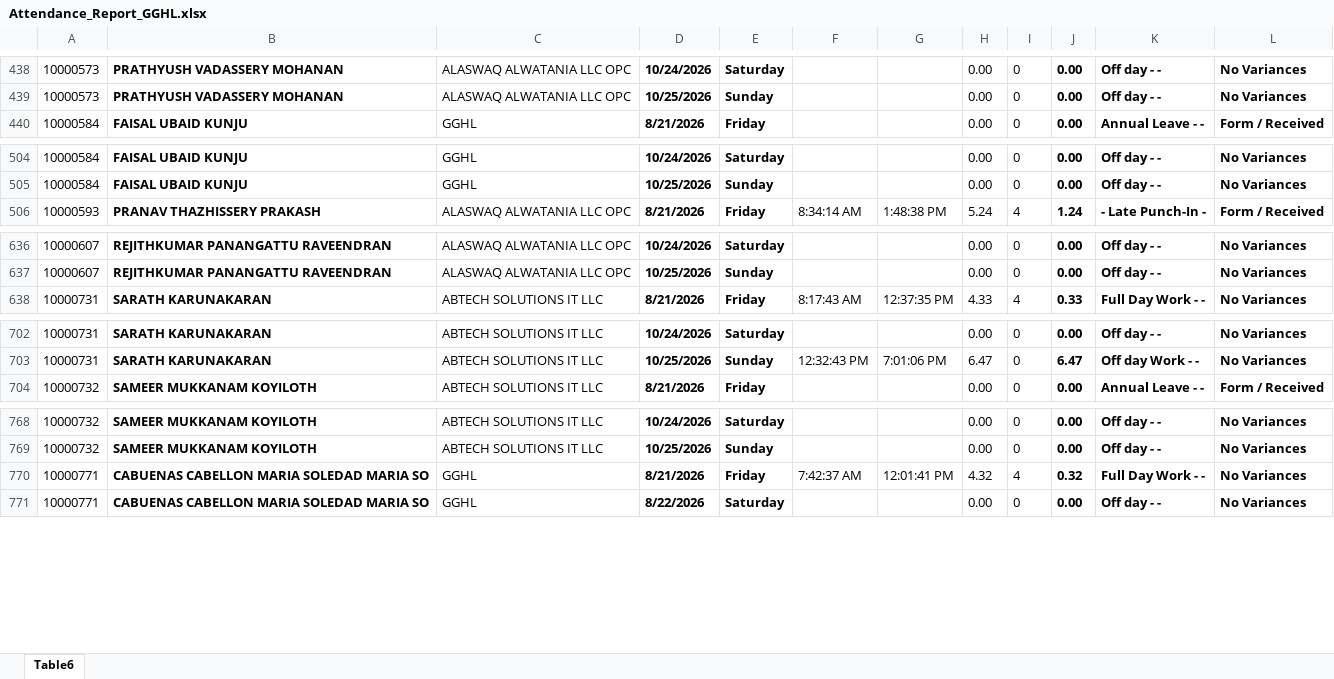
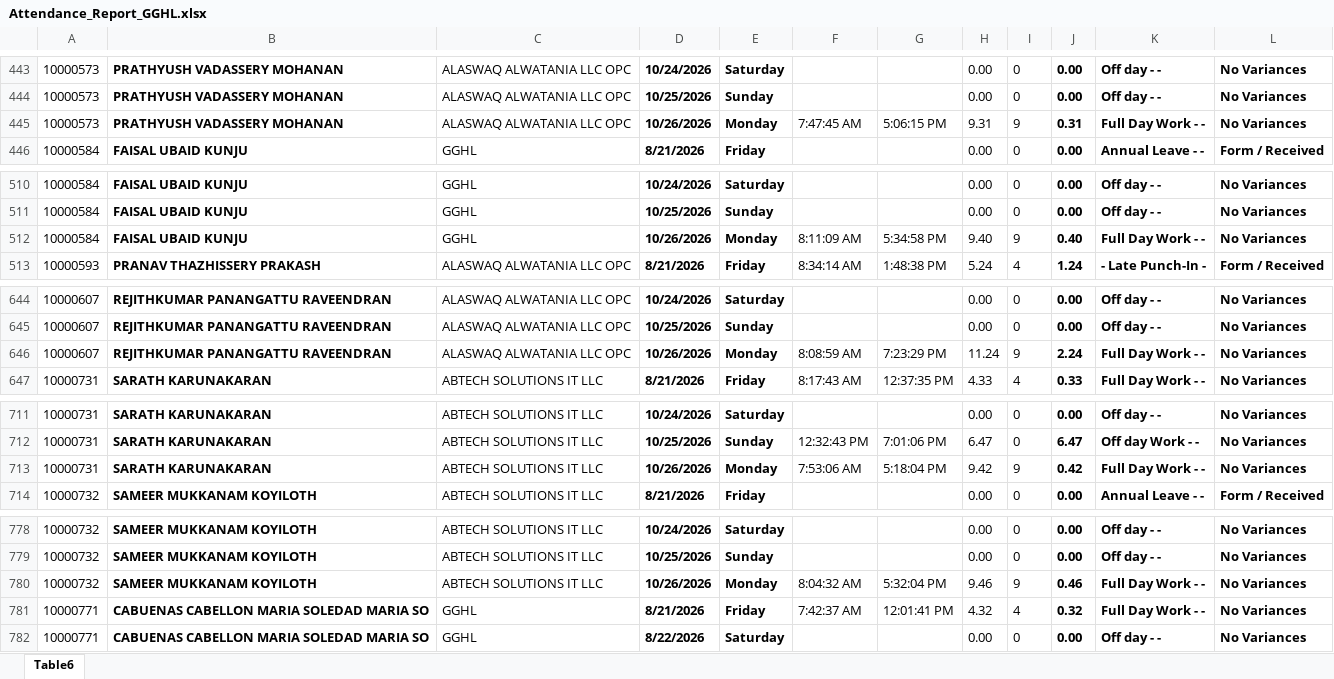
Before and after one commit to p-gghl/attendance, an Excel workbook: Attendance_Report_GGHL.xlsx, sheet Table6, drawn as a sheet; only a part is shown, gaps mark what is left out; values as stored, in another font and other column widths than the file's, no borders; charts and pictures and conditional formats and table styles not drawn; the diff covers the shown part only; the diff names each change by its address in the sheet, - before the commit and + after, or states it on an @@ line.

```diff
--- a/Attendance_Report_GGHL.xlsx (sheet Table6)
+++ b/Attendance_Report_GGHL.xlsx (sheet Table6)
+row 445: 10000573 | PRATHYUSH VADASSERY MOHANAN | ALASWAQ ALWATANIA LLC OPC | 10/26/2026 | Monday | 7:47:45 AM | 5:06:15 PM | 9.31 | 9 | 0.31 | Full Day Work - - | No Variances
+row 512: 10000584 | FAISAL UBAID KUNJU | GGHL | 10/26/2026 | Monday | 8:11:09 AM | 5:34:58 PM | 9.40 | 9 | 0.40 | Full Day Work - - | No Variances
+row 646: 10000607 | REJITHKUMAR PANANGATTU RAVEENDRAN | ALASWAQ ALWATANIA LLC OPC | 10/26/2026 | Monday | 8:08:59 AM | 7:23:29 PM | 11.24 | 9 | 2.24 | Full Day Work - - | No Variances
+row 713: 10000731 | SARATH KARUNAKARAN | ABTECH SOLUTIONS IT LLC | 10/26/2026 | Monday | 7:53:06 AM | 5:18:04 PM | 9.42 | 9 | 0.42 | Full Day Work - - | No Variances
+row 780: 10000732 | SAMEER MUKKANAM KOYILOTH | ABTECH SOLUTIONS IT LLC | 10/26/2026 | Monday | 8:04:32 AM | 5:32:04 PM | 9.46 | 9 | 0.46 | Full Day Work - - | No Variances
```
Also changed, not shown: 88 added rows and 5 edited cells elsewhere in this sheet.
